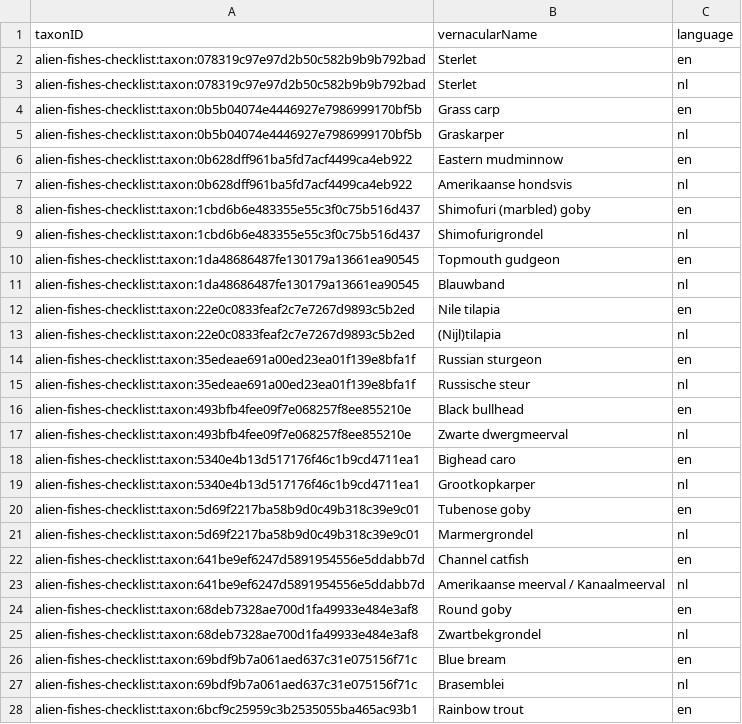
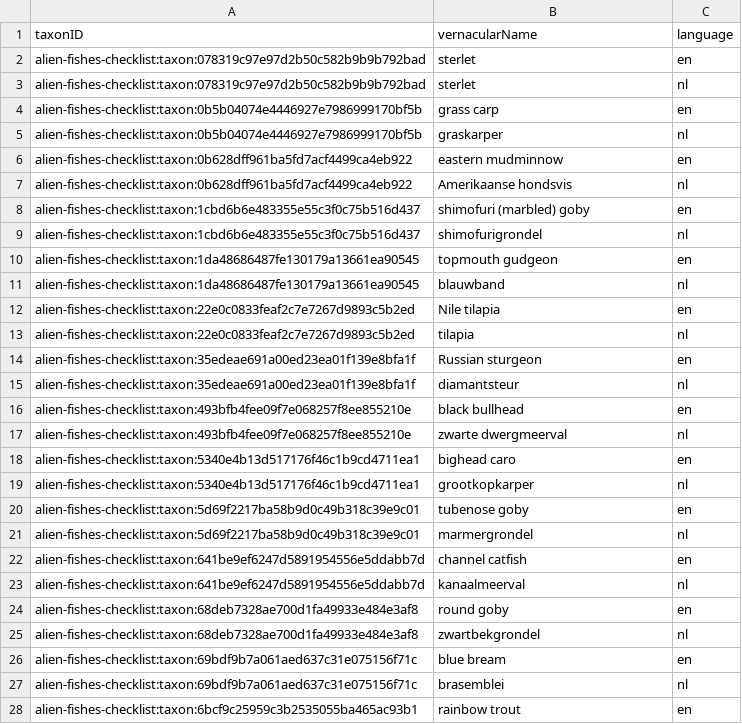
Before and after one commit to trias-project/alien-fishes-checklist, a CSV file: data/processed/vernacularname.csv, drawn as a sheet; only a part is shown; the diff covers the shown part only.

Commit message:
add link to DOI sources, update `vernacularName`, `introduction pathway`, `occurrenceStatus` and `degreeOfEstablishment`

```diff
--- a/data/processed/vernacularname.csv
+++ b/data/processed/vernacularname.csv
@@ -1,28 +1,28 @@
 taxonID,vernacularName,language
-alien-fishes-checklist:taxon:078319c97e97d2b50c582b9b9b792bad,Sterlet,en
-alien-fishes-checklist:taxon:078319c97e97d2b50c582b9b9b792bad,Sterlet,nl
-alien-fishes-checklist:taxon:0b5b04074e4446927e7986999170bf5b,Grass carp,en
-alien-fishes-checklist:taxon:0b5b04074e4446927e7986999170bf5b,Graskarper,nl
-alien-fishes-checklist:taxon:0b628dff961ba5fd7acf4499ca4eb922,Eastern mudminnow,en
+alien-fishes-checklist:taxon:078319c97e97d2b50c582b9b9b792bad,sterlet,en
+alien-fishes-checklist:taxon:078319c97e97d2b50c582b9b9b792bad,sterlet,nl
+alien-fishes-checklist:taxon:0b5b04074e4446927e7986999170bf5b,grass carp,en
+alien-fishes-checklist:taxon:0b5b04074e4446927e7986999170bf5b,graskarper,nl
+alien-fishes-checklist:taxon:0b628dff961ba5fd7acf4499ca4eb922,eastern mudminnow,en
 alien-fishes-checklist:taxon:0b628dff961ba5fd7acf4499ca4eb922,Amerikaanse hondsvis,nl
-alien-fishes-checklist:taxon:1cbd6b6e483355e55c3f0c75b516d437,Shimofuri (marbled) goby,en
-alien-fishes-checklist:taxon:1cbd6b6e483355e55c3f0c75b516d437,Shimofurigrondel,nl
-alien-fishes-checklist:taxon:1da48686487fe130179a13661ea90545,Topmouth gudgeon,en
-alien-fishes-checklist:taxon:1da48686487fe130179a13661ea90545,Blauwband,nl
+alien-fishes-checklist:taxon:1cbd6b6e483355e55c3f0c75b516d437,shimofuri (marbled) goby,en
+alien-fishes-checklist:taxon:1cbd6b6e483355e55c3f0c75b516d437,shimofurigrondel,nl
+alien-fishes-checklist:taxon:1da48686487fe130179a13661ea90545,topmouth gudgeon,en
+alien-fishes-checklist:taxon:1da48686487fe130179a13661ea90545,blauwband,nl
 alien-fishes-checklist:taxon:22e0c0833feaf2c7e7267d9893c5b2ed,Nile tilapia,en
-alien-fishes-checklist:taxon:22e0c0833feaf2c7e7267d9893c5b2ed,(Nijl)tilapia,nl
+alien-fishes-checklist:taxon:22e0c0833feaf2c7e7267d9893c5b2ed,tilapia,nl
 alien-fishes-checklist:taxon:35edeae691a00ed23ea01f139e8bfa1f,Russian sturgeon,en
-alien-fishes-checklist:taxon:35edeae691a00ed23ea01f139e8bfa1f,Russische steur,nl
-alien-fishes-checklist:taxon:493bfb4fee09f7e068257f8ee855210e,Black bullhead,en
-alien-fishes-checklist:taxon:493bfb4fee09f7e068257f8ee855210e,Zwarte dwergmeerval,nl
-alien-fishes-checklist:taxon:5340e4b13d517176f46c1b9cd4711ea1,Bighead caro,en
-alien-fishes-checklist:taxon:5340e4b13d517176f46c1b9cd4711ea1,Grootkopkarper,nl
-alien-fishes-checklist:taxon:5d69f2217ba58b9d0c49b318c39e9c01,Tubenose goby,en
-alien-fishes-checklist:taxon:5d69f2217ba58b9d0c49b318c39e9c01,Marmergrondel,nl
-alien-fishes-checklist:taxon:641be9ef6247d5891954556e5ddabb7d,Channel catfish,en
-alien-fishes-checklist:taxon:641be9ef6247d5891954556e5ddabb7d,Amerikaanse meerval / Kanaalmeerval,nl
-alien-fishes-checklist:taxon:68deb7328ae700d1fa49933e484e3af8,Round goby,en
-alien-fishes-checklist:taxon:68deb7328ae700d1fa49933e484e3af8,Zwartbekgrondel,nl
-alien-fishes-checklist:taxon:69bdf9b7a061aed637c31e075156f71c,Blue bream,en
-alien-fishes-checklist:taxon:69bdf9b7a061aed637c31e075156f71c,Brasemblei,nl
-alien-fishes-checklist:taxon:6bcf9c25959c3b2535055ba465ac93b1,Rainbow trout,en
+alien-fishes-checklist:taxon:35edeae691a00ed23ea01f139e8bfa1f,diamantsteur,nl
+alien-fishes-checklist:taxon:493bfb4fee09f7e068257f8ee855210e,black bullhead,en
+alien-fishes-checklist:taxon:493bfb4fee09f7e068257f8ee855210e,zwarte dwergmeerval,nl
+alien-fishes-checklist:taxon:5340e4b13d517176f46c1b9cd4711ea1,bighead caro,en
+alien-fishes-checklist:taxon:5340e4b13d517176f46c1b9cd4711ea1,grootkopkarper,nl
+alien-fishes-checklist:taxon:5d69f2217ba58b9d0c49b318c39e9c01,tubenose goby,en
+alien-fishes-checklist:taxon:5d69f2217ba58b9d0c49b318c39e9c01,marmergrondel,nl
+alien-fishes-checklist:taxon:641be9ef6247d5891954556e5ddabb7d,channel catfish,en
+alien-fishes-checklist:taxon:641be9ef6247d5891954556e5ddabb7d,kanaalmeerval,nl
+alien-fishes-checklist:taxon:68deb7328ae700d1fa49933e484e3af8,round goby,en
+alien-fishes-checklist:taxon:68deb7328ae700d1fa49933e484e3af8,zwartbekgrondel,nl
+alien-fishes-checklist:taxon:69bdf9b7a061aed637c31e075156f71c,blue bream,en
+alien-fishes-checklist:taxon:69bdf9b7a061aed637c31e075156f71c,brasemblei,nl
+alien-fishes-checklist:taxon:6bcf9c25959c3b2535055ba465ac93b1,rainbow trout,en
```
Also changed, not shown: 33 edited cells elsewhere in this file, data/processed/distribution.csv, data/raw/alien_fisches_checklist_dump.csv.
